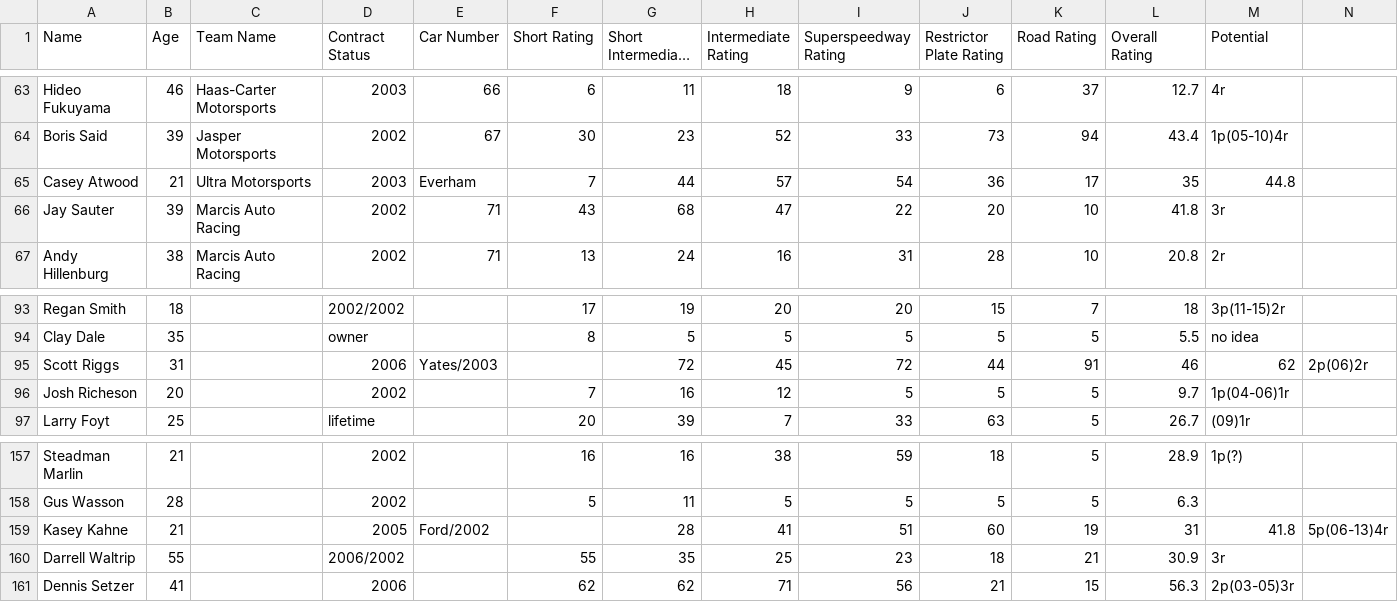
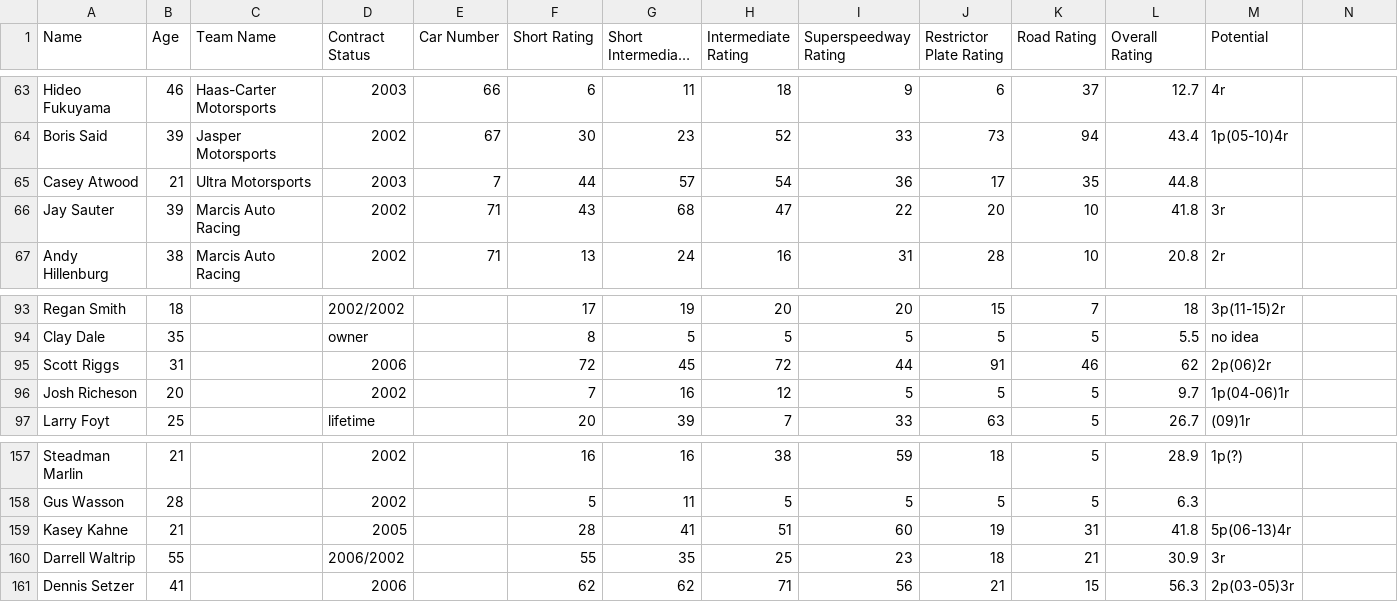
Before and after one commit to Inpacchi/NASCAR-RPG, a CSV file: data/csv/drivers.csv, drawn as a sheet; only a part is shown, gaps mark what is left out; long unchanged cells end in ….

Commit message:
Update drivers.csv
Removed additional values that were not supposed to be included (contract comma clauses)

```diff
--- a/data/csv/drivers.csv
+++ b/data/csv/drivers.csv
@@ -64,3 +64,3 @@ Hideo Fukuyama,46,Haas-Carter Motorsports,2003,66,6,11,18,9,6,37,12.7,4r
 Boris Said,39,Jasper Motorsports,2002,67,30,23,52,33,73,94,43.4,1p(05-10)4r
-Casey Atwood,21,Ultra Motorsports,2003, Everham,7,44,57,54,36,17,35,44.8,
+Casey Atwood,21,Ultra Motorsports,2003,7,44,57,54,36,17,35,44.8,
 Jay Sauter,39,Marcis Auto Racing,2002,71,43,68,47,22,20,10,41.8,3r
@@ -94,3 +94,3 @@ Regan Smith,18,,2002/2002,,17,19,20,20,15,7,18,3p(11-15)2r
 Clay Dale,35,,owner,,8,5,5,5,5,5,5.5,no idea
-Scott Riggs,31,,2006,Yates/2003,,72,45,72,44,91,46,62,2p(06)2r
+Scott Riggs,31,,2006,,72,45,72,44,91,46,62,2p(06)2r
 Josh Richeson,20,,2002,,7,16,12,5,5,5,9.7,1p(04-06)1r
@@ -158,3 +158,3 @@ Steadman Marlin,21,,2002,,16,16,38,59,18,5,28.9,1p(?)
 Gus Wasson,28,,2002,,5,11,5,5,5,5,6.3,
-Kasey Kahne,21,,2005,Ford/2002,,28,41,51,60,19,31,41.8,5p(06-13)4r
+Kasey Kahne,21,,2005,,28,41,51,60,19,31,41.8,5p(06-13)4r
 Darrell Waltrip,55,,2006/2002,,55,35,25,23,18,21,30.9,3r
```
